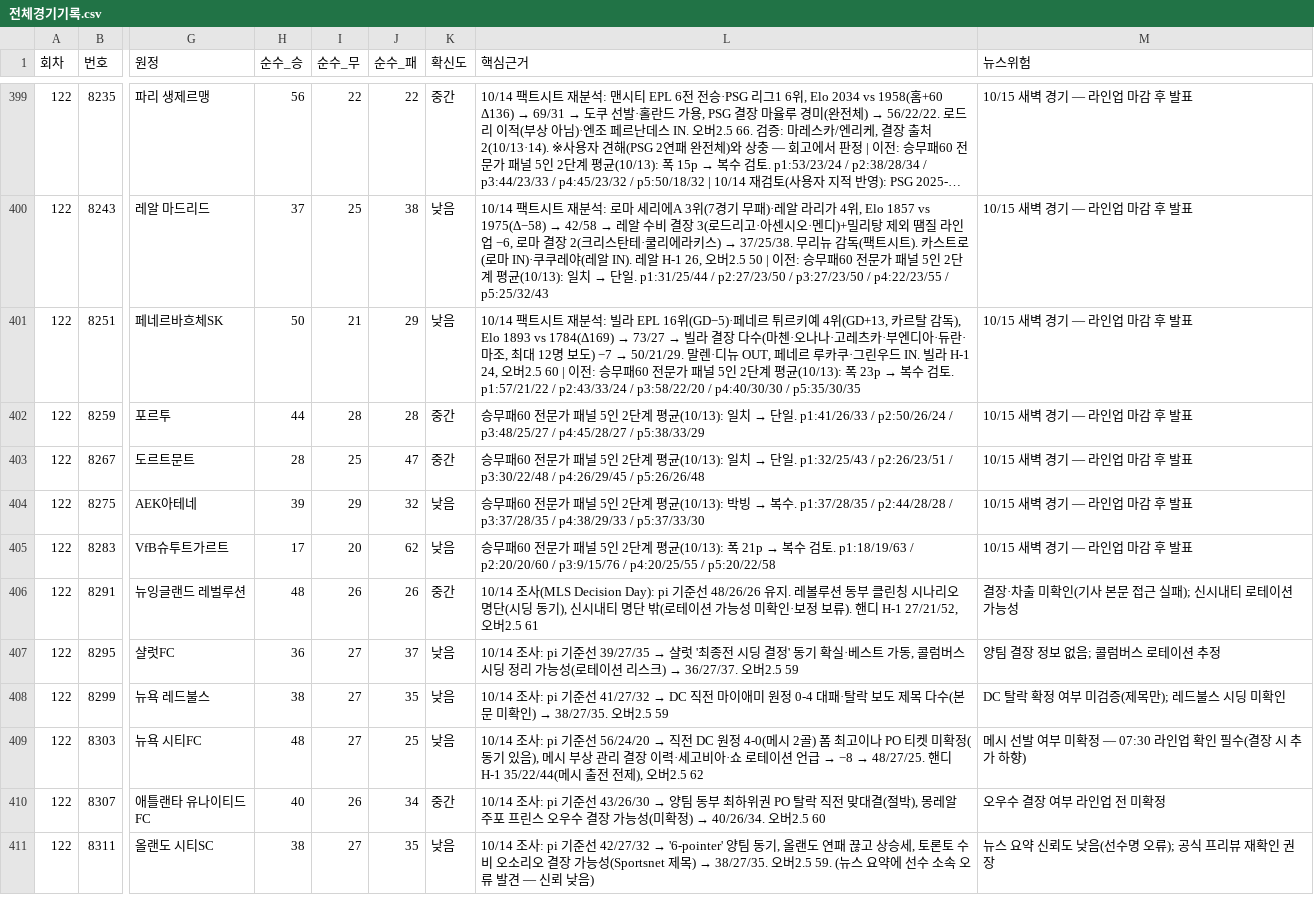
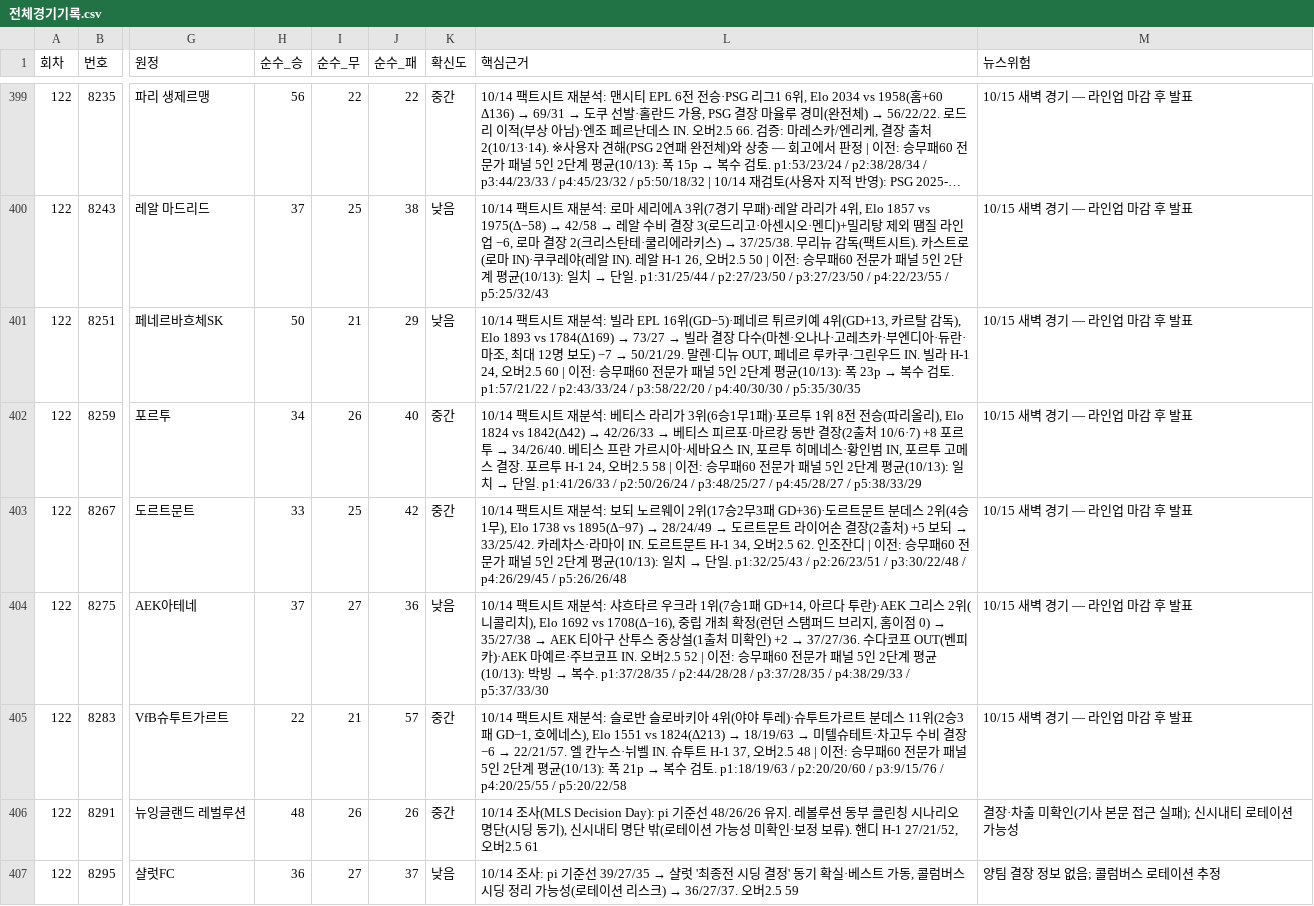
Before and after one commit to Mrzero-00/ai-playground, a CSV file: 승부예측 프로그램/전체경기기록.csv, drawn as a sheet; only a part is shown, gaps mark what is left out; the shorter side is filled out with more unchanged rows; long unchanged cells end in …; the diff names each change by its address in the sheet, - before the commit and + after, or states it on an @@ line.

```diff
--- a/승부예측 프로그램/전체경기기록.csv
+++ b/승부예측 프로그램/전체경기기록.csv
-H402 (순수_승): 44
+H402 (순수_승): 34
-I402 (순수_무): 28
+I402 (순수_무): 26
-J402 (순수_패): 28
+J402 (순수_패): 40
@@ L402 (핵심근거): 승무… → 10/14 팩트시트 재분석: 베티스 라리가 3위(6승1무1패)·포르투 1위 8전 전승(파리올리), Elo 1824 vs 1842(Δ42) → 42/26/33 → 베티스 피르포·마르캉 동반 결장(2출처 10/6·7) +8 포르투 → 34/26/40. 베티스 프란 가르시아·세바요스 IN, 포르투 히메네스·황인범 IN, 포르투 고메스 결장. 포르투 H-1 24, 오버2.5 58 | 이전: 승무… @@
-H403 (순수_승): 28
+H403 (순수_승): 33
-J403 (순수_패): 47
+J403 (순수_패): 42
@@ L403 (핵심근거): 승무… → 10/14 팩트시트 재분석: 보되 노르웨이 2위(17승2무3패 GD+36)·도르트문트 분데스 2위(4승1무), Elo 1738 vs 1895(Δ−97) → 28/24/49 → 도르트문트 라이어손 결장(2출처) +5 보되 → 33/25/42. 카레차스·라마이 IN. 도르트문트 H-1 34, 오버2.5 62. 인조잔디 | 이전: 승무… @@
-H404 (순수_승): 39
+H404 (순수_승): 37
-I404 (순수_무): 29
+I404 (순수_무): 27
-J404 (순수_패): 32
+J404 (순수_패): 36
@@ L404 (핵심근거): 승무… → 10/14 팩트시트 재분석: 샤흐타르 우크라 1위(7승1패 GD+14, 아르다 투란)·AEK 그리스 2위(니콜리치), Elo 1692 vs 1708(Δ−16), 중립 개최 확정(런던 스탬퍼드 브리지, 홈이점 0) → 35/27/38 → AEK 티아구 산투스 중상설(1출처 미확인) +2 → 37/27/36. 수다코프 OUT(벤피카)·AEK 마예르·주브코프 IN. 오버2.5 52 | 이전: 승무… @@
-H405 (순수_승): 17
+H405 (순수_승): 22
-I405 (순수_무): 20
+I405 (순수_무): 21
-J405 (순수_패): 62
+J405 (순수_패): 57
-K405 (확신도): 낮음
+K405 (확신도): 중간
@@ L405 (핵심근거): 승무… → 10/14 팩트시트 재분석: 슬로반 슬로바키아 4위(야야 투레)·슈투트가르트 분데스 11위(2승3패 GD−1, 호에네스), Elo 1551 vs 1824(Δ213) → 18/19/63 → 미텔슈테트·차고두 수비 결장 −6 → 22/21/57. 엘 칸누스·뉘벨 IN. 슈투트 H-1 37, 오버2.5 48 | 이전: 승무… @@
```
